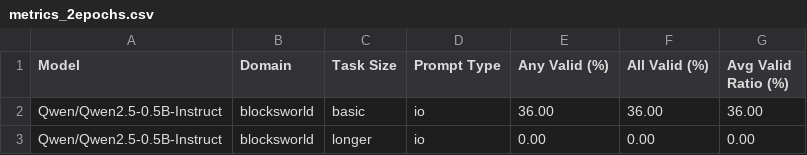
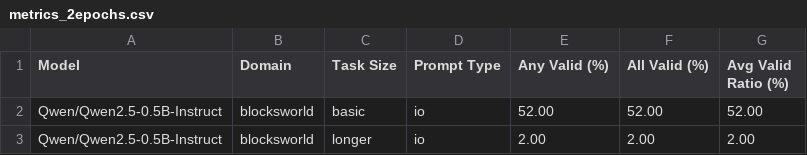
Before and after one commit to MarcoChit0/learning_to_plan, a CSV file: data/models/Qwen/Qwen2.5-0.5B-Instruct/metrics_2epochs.csv, drawn as a sheet.

Commit message:
data

```diff
--- a/data/models/Qwen/Qwen2.5-0.5B-Instruct/metrics_2epochs.csv
+++ b/data/models/Qwen/Qwen2.5-0.5B-Instruct/metrics_2epochs.csv
@@ -1,3 +1,3 @@
 Model,Domain,Task Size,Prompt Type,Any Valid (%),All Valid (%),Avg Valid Ratio (%)
-Qwen/Qwen2.5-0.5B-Instruct,blocksworld,basic,io,36.00,36.00,36.00
-Qwen/Qwen2.5-0.5B-Instruct,blocksworld,longer,io,0.00,0.00,0.00
+Qwen/Qwen2.5-0.5B-Instruct,blocksworld,basic,io,52.00,52.00,52.00
+Qwen/Qwen2.5-0.5B-Instruct,blocksworld,longer,io,2.00,2.00,2.00
```
Also changed, not shown: 17 other files.
